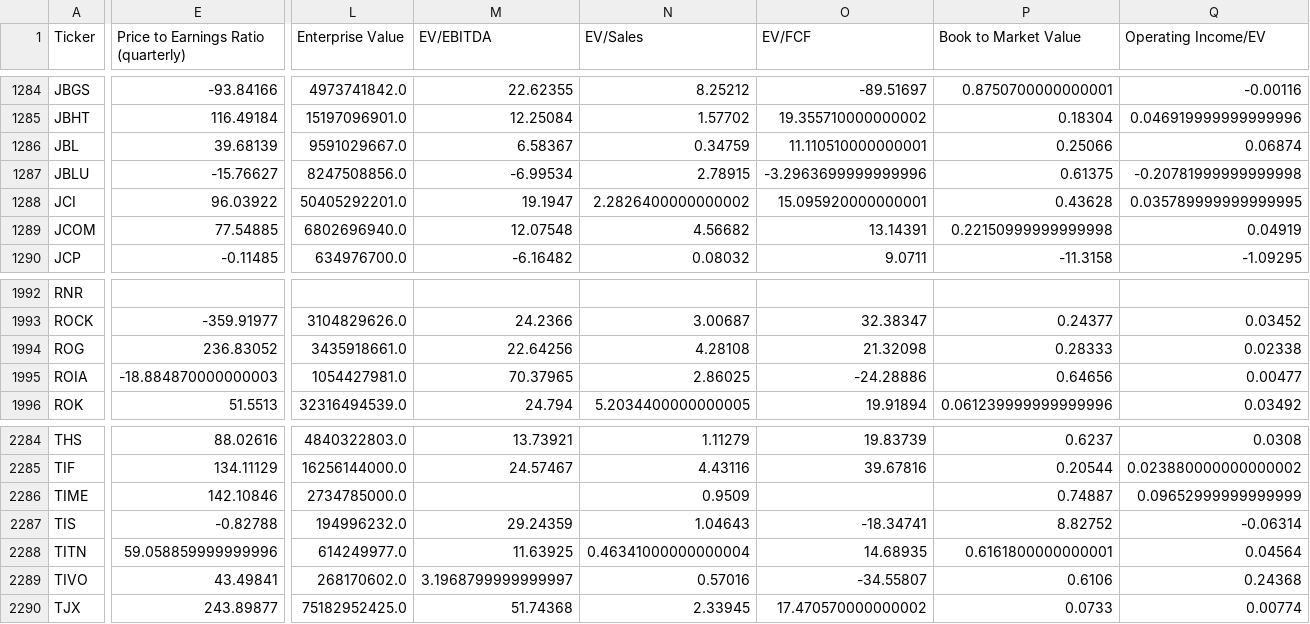
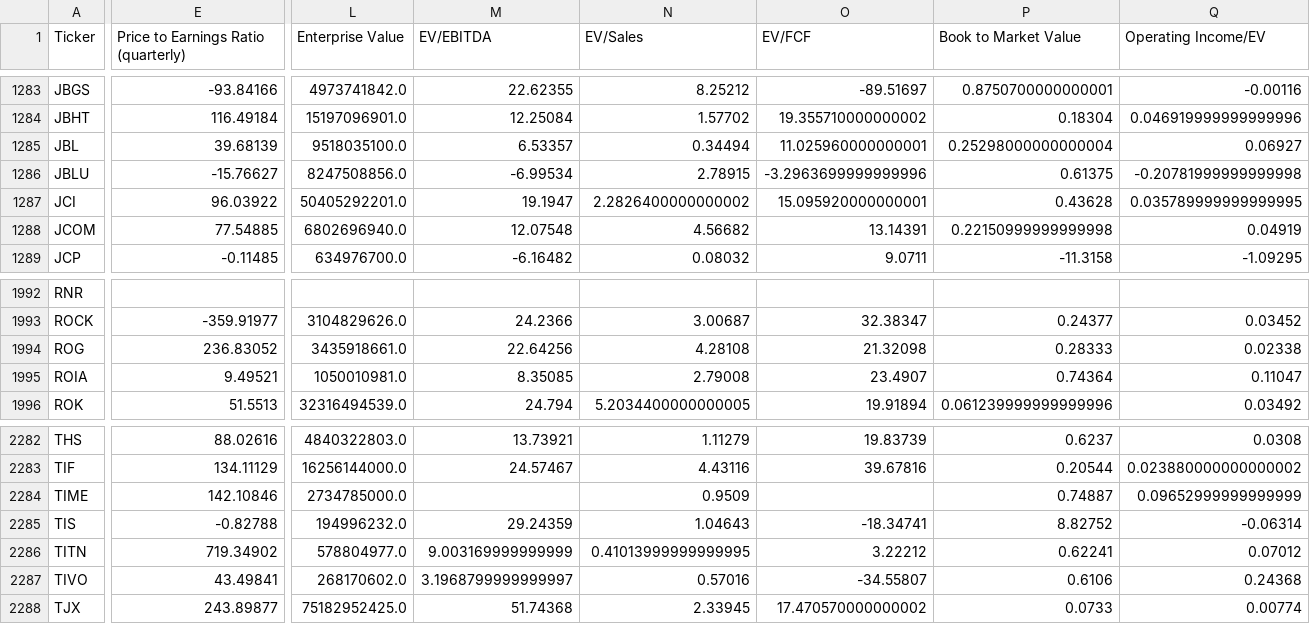
Before and after one commit to gardnmi/fundamental-stock-prediction, a CSV file: data/stock_derived.csv, drawn as a sheet; only a part is shown, gaps mark what is left out; addresses are those after the commit; the diff covers the shown part only; the diff names each change by its address in the sheet, - before the commit and + after, or states it on an @@ line.

```diff
--- a/data/stock_derived.csv
+++ b/data/stock_derived.csv
-L1285 (Enterprise Value): 9591029667.0
+L1285 (Enterprise Value): 9518035100.0
-M1285 (EV/EBITDA): 6.58367
+M1285 (EV/EBITDA): 6.53357
-N1285 (EV/Sales): 0.34759
+N1285 (EV/Sales): 0.34494
-O1285 (EV/FCF): 11.110510000000001
+O1285 (EV/FCF): 11.025960000000001
-P1285 (Book to Market Value): 0.25066
+P1285 (Book to Market Value): 0.25298000000000004
-Q1285 (Operating Income/EV): 0.06874
+Q1285 (Operating Income/EV): 0.06927
-E1995: -18.884870000000003
+E1995: 9.49521
-L1995 (Enterprise Value): 1054427981.0
+L1995 (Enterprise Value): 1050010981.0
-M1995 (EV/EBITDA): 70.37965
+M1995 (EV/EBITDA): 8.35085
-N1995 (EV/Sales): 2.86025
+N1995 (EV/Sales): 2.79008
-O1995 (EV/FCF): -24.28886
+O1995 (EV/FCF): 23.4907
-P1995 (Book to Market Value): 0.64656
+P1995 (Book to Market Value): 0.74364
-Q1995 (Operating Income/EV): 0.00477
+Q1995 (Operating Income/EV): 0.11047
-E2286: 59.058859999999996
+E2286: 719.34902
-L2286 (Enterprise Value): 614249977.0
+L2286 (Enterprise Value): 578804977.0
-M2286 (EV/EBITDA): 11.63925
+M2286 (EV/EBITDA): 9.003169999999999
-N2286 (EV/Sales): 0.46341000000000004
+N2286 (EV/Sales): 0.41013999999999995
-O2286 (EV/FCF): 14.68935
+O2286 (EV/FCF): 3.22212
-P2286 (Book to Market Value): 0.6161800000000001
+P2286 (Book to Market Value): 0.62241
-Q2286 (Operating Income/EV): 0.04564
+Q2286 (Operating Income/EV): 0.07012
```
Also changed, not shown: 1 added row, 3 removed rows and 66 edited cells elsewhere in this file, analyst_growth_estimates.csv, data/general_balance.csv, 9 other files.
